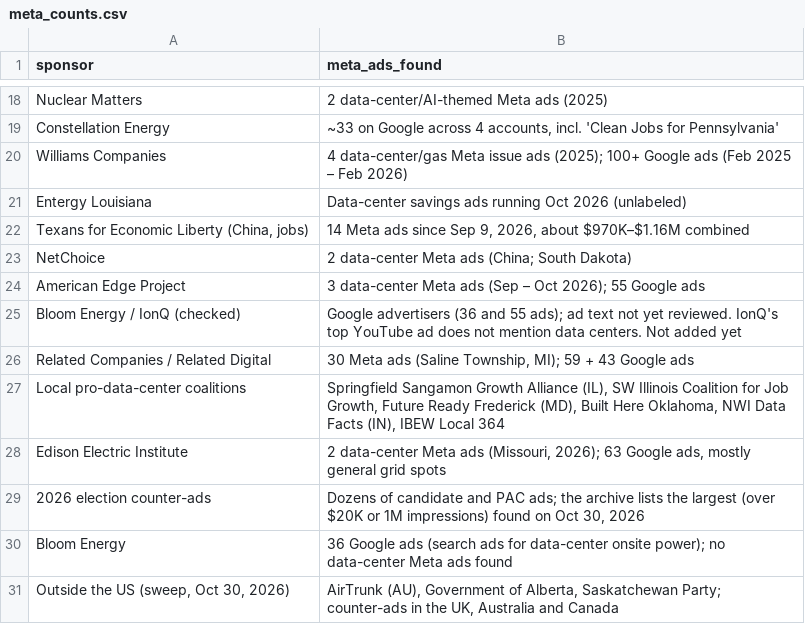
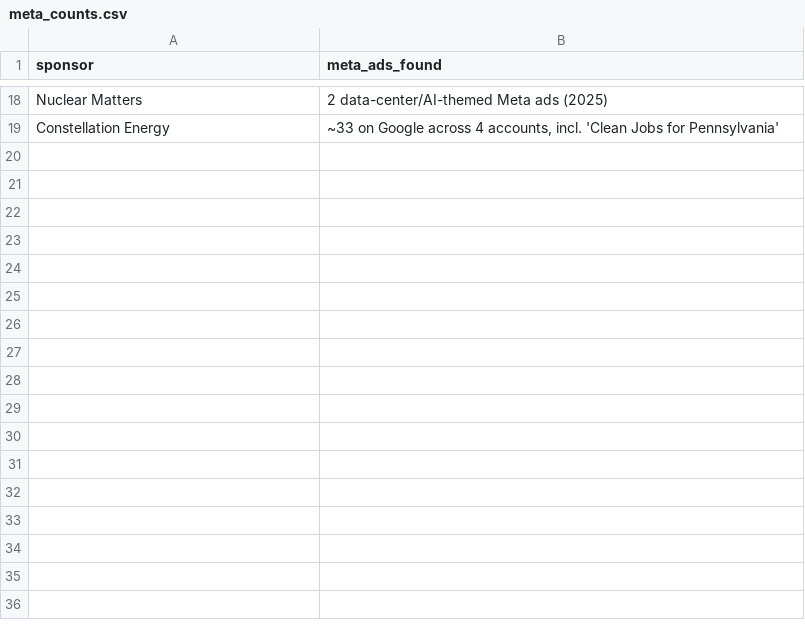
Before and after one commit to pdez90/dc_ads, a CSV file: data/meta_counts.csv, drawn as a sheet; only a part is shown, gaps mark what is left out; the diff names each change by its address in the sheet, - before the commit and + after, or states it on an @@ line.

```diff
--- a/data/meta_counts.csv
+++ b/data/meta_counts.csv
-row 20: Williams Companies | 4 data-center/gas Meta issue ads (2025); 100+ Google ads (Feb 2025 – Feb 2026)
-row 21: Entergy Louisiana | Data-center savings ads running Oct 2026 (unlabeled)
-row 22: Texans for Economic Liberty (China, jobs) | 14 Meta ads since Sep 9, 2026, about $970K–$1.16M combined
-row 23: NetChoice | 2 data-center Meta ads (China; South Dakota)
-row 24: American Edge Project | 3 data-center Meta ads (Sep – Oct 2026); 55 Google ads
-row 25: Bloom Energy / IonQ (checked) | Google advertisers (36 and 55 ads); ad text not yet reviewed. IonQ's top YouTube ad does not mention data centers. Not added yet
-row 26: Related Companies / Related Digital | 30 Meta ads (Saline Township, MI); 59 + 43 Google ads
-row 27: Local pro-data-center coalitions | Springfield Sangamon Growth Alliance (IL), SW Illinois Coalition for Job Growth, Future Ready Frederick (MD), Built Here Oklahoma, NWI Data Facts (IN), IBEW Local 364
-row 28: Edison Electric Institute | 2 data-center Meta ads (Missouri, 2026); 63 Google ads, mostly general grid spots
-row 29: 2026 election counter-ads | Dozens of candidate and PAC ads; the archive lists the largest (over $20K or 1M impressions) found on Oct 30, 2026
-row 30: Bloom Energy | 36 Google ads (search ads for data-center onsite power); no data-center Meta ads found
-row 31: Outside the US (sweep, Oct 30, 2026) | AirTrunk (AU), Government of Alberta, Saskatchewan Party; counter-ads in the UK, Australia and Canada
```
Also changed, not shown: 10 other files.
